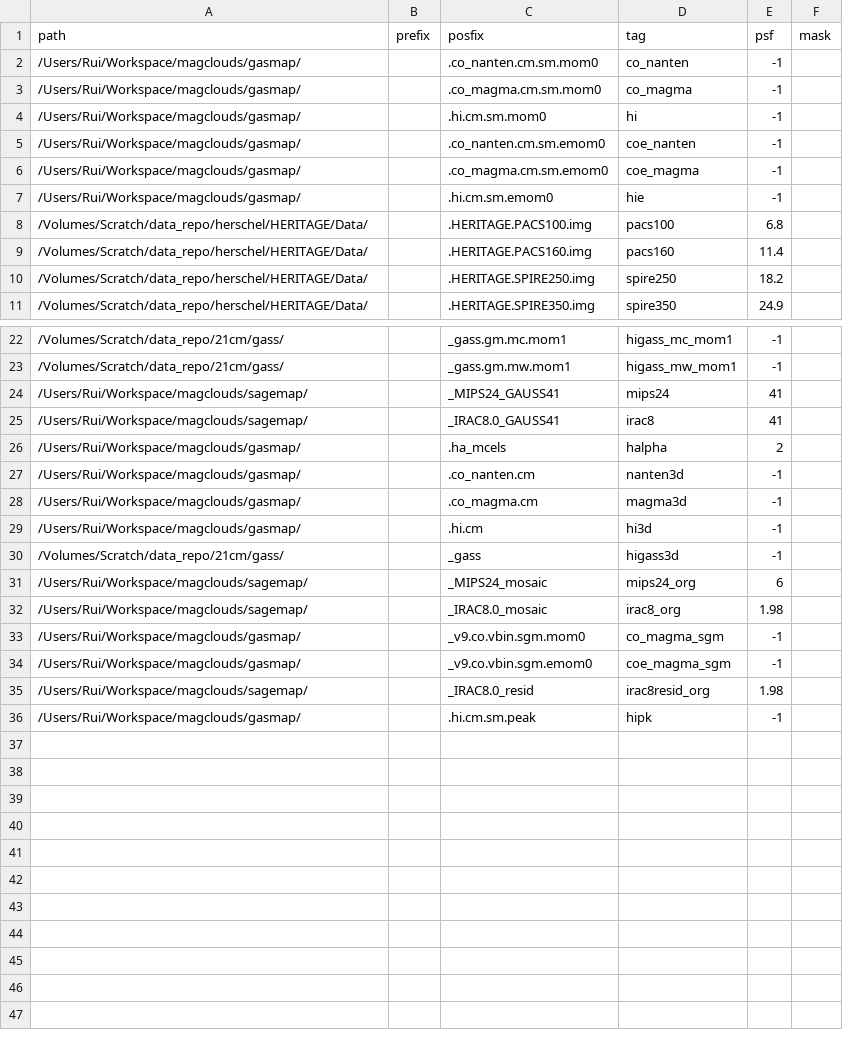
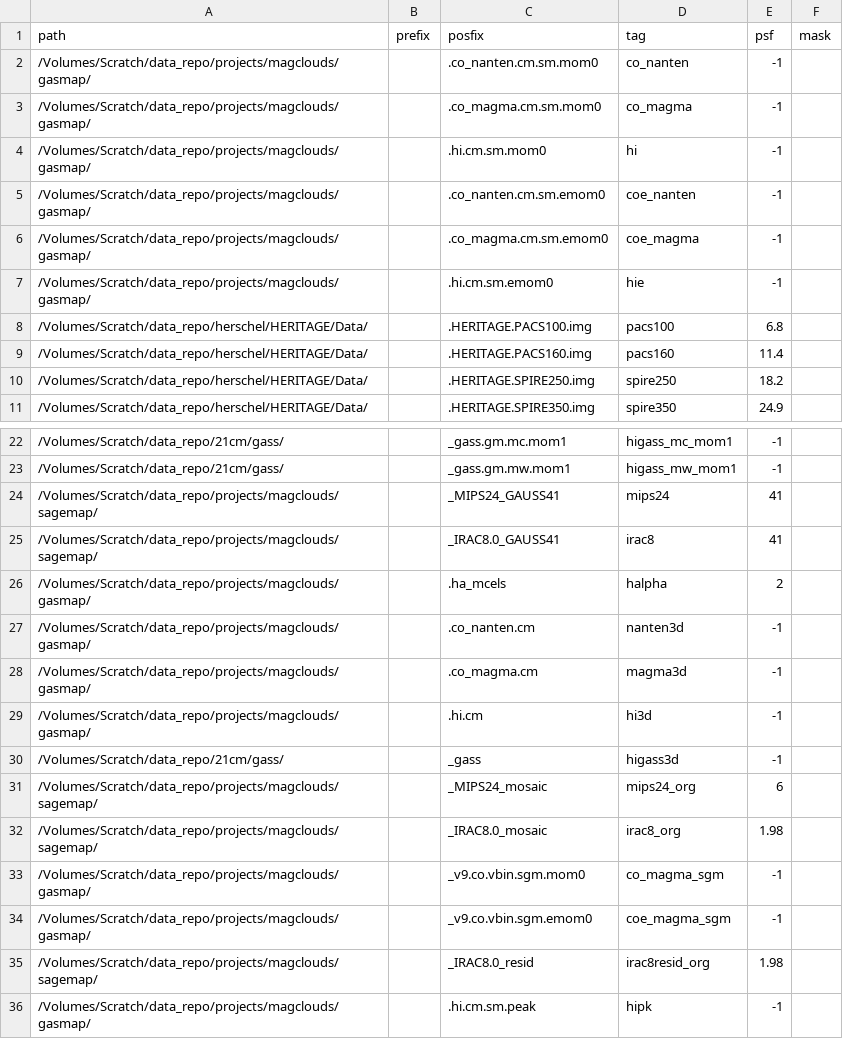
Before and after one commit to r-xue/xlib, a CSV file: data/MGP_fileinfo.csv, drawn as a sheet; only a part is shown, gaps mark what is left out.

Commit message:
imcontour_rdgrid.pro: <axes> dump out the tick mark information MGP_fileinfo: project-oriented repo directories (usually just containing symbolic links) are moved to /Vol/Scratch/data_repo/projects/

```diff
--- a/data/MGP_fileinfo.csv
+++ b/data/MGP_fileinfo.csv
@@ -1,8 +1,8 @@
 path,prefix,posfix,tag,psf,mask
-/Users/Rui/Workspace/magclouds/gasmap/,,.co_nanten.cm.sm.mom0,co_nanten,-1,
-/Users/Rui/Workspace/magclouds/gasmap/,,.co_magma.cm.sm.mom0,co_magma,-1,
-/Users/Rui/Workspace/magclouds/gasmap/,,.hi.cm.sm.mom0,hi,-1,
-/Users/Rui/Workspace/magclouds/gasmap/,,.co_nanten.cm.sm.emom0,coe_nanten,-1,
-/Users/Rui/Workspace/magclouds/gasmap/,,.co_magma.cm.sm.emom0,coe_magma,-1,
-/Users/Rui/Workspace/magclouds/gasmap/,,  .hi.cm.sm.emom0,hie,-1,
+/Volumes/Scratch/data_repo/projects/magclouds/gasmap/,,.co_nanten.cm.sm.mom0,co_nanten,-1,
+/Volumes/Scratch/data_repo/projects/magclouds/gasmap/,,.co_magma.cm.sm.mom0,co_magma,-1,
+/Volumes/Scratch/data_repo/projects/magclouds/gasmap/,,.hi.cm.sm.mom0,hi,-1,
+/Volumes/Scratch/data_repo/projects/magclouds/gasmap/,,.co_nanten.cm.sm.emom0,coe_nanten,-1,
+/Volumes/Scratch/data_repo/projects/magclouds/gasmap/,,.co_magma.cm.sm.emom0,coe_magma,-1,
+/Volumes/Scratch/data_repo/projects/magclouds/gasmap/,,  .hi.cm.sm.emom0,hie,-1,
 /Volumes/Scratch/data_repo/herschel/HERITAGE/Data/,,  .HERITAGE.PACS100.img,pacs100,6.8,
@@ -23,14 +23,14 @@ path,prefix,posfix,tag,psf,mask
 /Volumes/Scratch/data_repo/21cm/gass/,,  _gass.gm.mw.mom1,higass_mw_mom1,-1,
-/Users/Rui/Workspace/magclouds/sagemap/,,_MIPS24_GAUSS41,mips24,41,
-/Users/Rui/Workspace/magclouds/sagemap/,,_IRAC8.0_GAUSS41,irac8,41,
-/Users/Rui/Workspace/magclouds/gasmap/,,.ha_mcels,halpha,2,
-/Users/Rui/Workspace/magclouds/gasmap/,,.co_nanten.cm,nanten3d,-1,
-/Users/Rui/Workspace/magclouds/gasmap/,,.co_magma.cm,magma3d,-1,
-/Users/Rui/Workspace/magclouds/gasmap/,,.hi.cm,hi3d,-1,
+/Volumes/Scratch/data_repo/projects/magclouds/sagemap/,,_MIPS24_GAUSS41,mips24,41,
+/Volumes/Scratch/data_repo/projects/magclouds/sagemap/,,_IRAC8.0_GAUSS41,irac8,41,
+/Volumes/Scratch/data_repo/projects/magclouds/gasmap/,,.ha_mcels,halpha,2,
+/Volumes/Scratch/data_repo/projects/magclouds/gasmap/,,.co_nanten.cm,nanten3d,-1,
+/Volumes/Scratch/data_repo/projects/magclouds/gasmap/,,.co_magma.cm,magma3d,-1,
+/Volumes/Scratch/data_repo/projects/magclouds/gasmap/,,.hi.cm,hi3d,-1,
 /Volumes/Scratch/data_repo/21cm/gass/,,  _gass,higass3d,-1,
-/Users/Rui/Workspace/magclouds/sagemap/,,_MIPS24_mosaic,mips24_org,6,
-/Users/Rui/Workspace/magclouds/sagemap/,,_IRAC8.0_mosaic,irac8_org,1.98,
-/Users/Rui/Workspace/magclouds/gasmap/,,_v9.co.vbin.sgm.mom0,co_magma_sgm,-1,
-/Users/Rui/Workspace/magclouds/gasmap/,,_v9.co.vbin.sgm.emom0,coe_magma_sgm,-1,
-/Users/Rui/Workspace/magclouds/sagemap/,,_IRAC8.0_resid,irac8resid_org,1.98,
-/Users/Rui/Workspace/magclouds/gasmap/,,.hi.cm.sm.peak,hipk,-1,
+/Volumes/Scratch/data_repo/projects/magclouds/sagemap/,,_MIPS24_mosaic,mips24_org,6,
+/Volumes/Scratch/data_repo/projects/magclouds/sagemap/,,_IRAC8.0_mosaic,irac8_org,1.98,
+/Volumes/Scratch/data_repo/projects/magclouds/gasmap/,,_v9.co.vbin.sgm.mom0,co_magma_sgm,-1,
+/Volumes/Scratch/data_repo/projects/magclouds/gasmap/,,_v9.co.vbin.sgm.emom0,coe_magma_sgm,-1,
+/Volumes/Scratch/data_repo/projects/magclouds/sagemap/,,_IRAC8.0_resid,irac8resid_org,1.98,
+/Volumes/Scratch/data_repo/projects/magclouds/gasmap/,,.hi.cm.sm.peak,hipk,-1,
```
Also changed, not shown: 1 other file.
